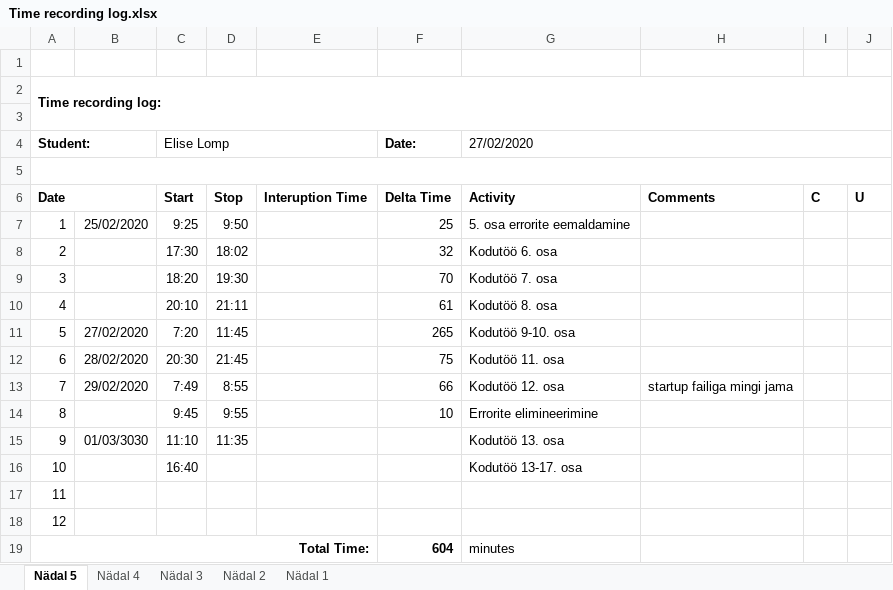
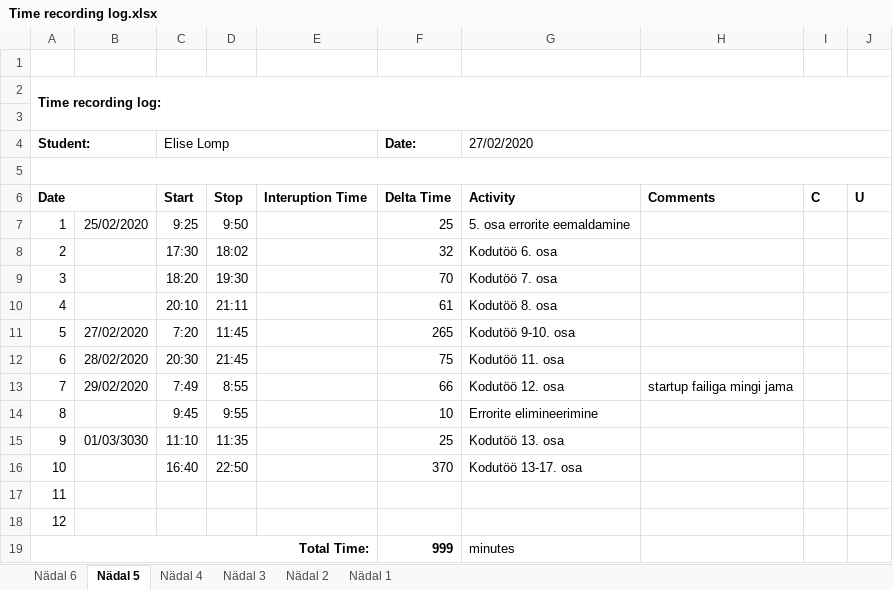
Before and after one commit to ellomp/Abc-uus, an Excel workbook: Time recording log.xlsx, sheet Nädal 5, drawn as a sheet; values as stored, in another font and other column widths than the file's, no borders; the diff names each change by its address in the sheet, - before the commit and + after, or states it on an @@ line.

```diff
--- a/Time recording log.xlsx (sheet Nädal 5)
+++ b/Time recording log.xlsx (sheet Nädal 5)
+sheet tab: Nädal 6
-F15 (Date:): (empty)
+F15 (Date:): 25
-D16: (empty)
+D16: 22:50
-F16 (Date:): (empty)
+F16 (Date:): 370
-F19 (Date:): 604
+F19 (Date:): 999
```
Also changed, not shown: 4 other files.
